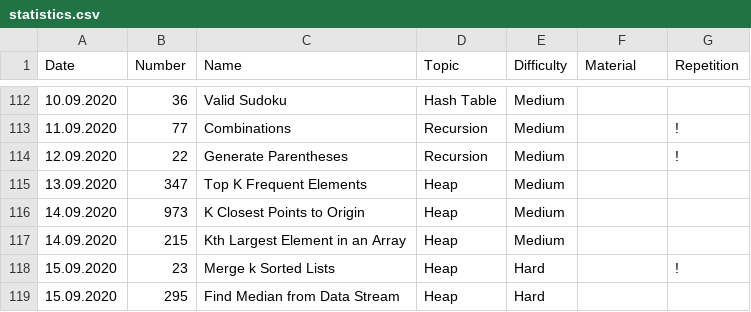
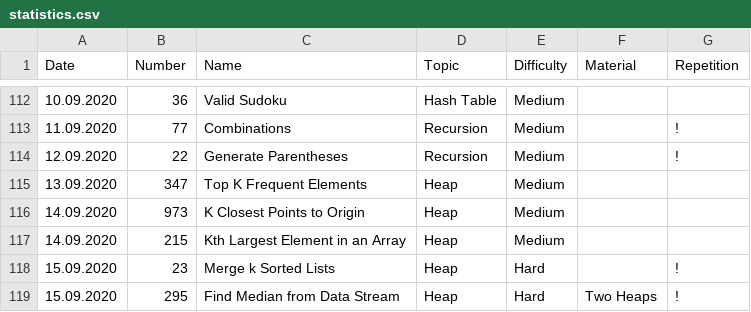
Before and after one commit to ivantishchenko/computer-science, a CSV file: leetCode/statistics.csv, drawn as a sheet; only a part is shown, gaps mark what is left out.

Commit message:
Implemented a two heap approach for MeadianFinder

```diff
--- a/leetCode/statistics.csv
+++ b/leetCode/statistics.csv
@@ -118,2 +118,2 @@ Date,Number,Name,Topic,Difficulty,Material,Repetition
 15.09.2020,23,Merge k Sorted Lists,Heap,Hard,,!
-15.09.2020,295,Find Median from Data Stream,Heap,Hard,,
+15.09.2020,295,Find Median from Data Stream,Heap,Hard,Two Heaps,!
```
Also changed, not shown: 1 other file.
